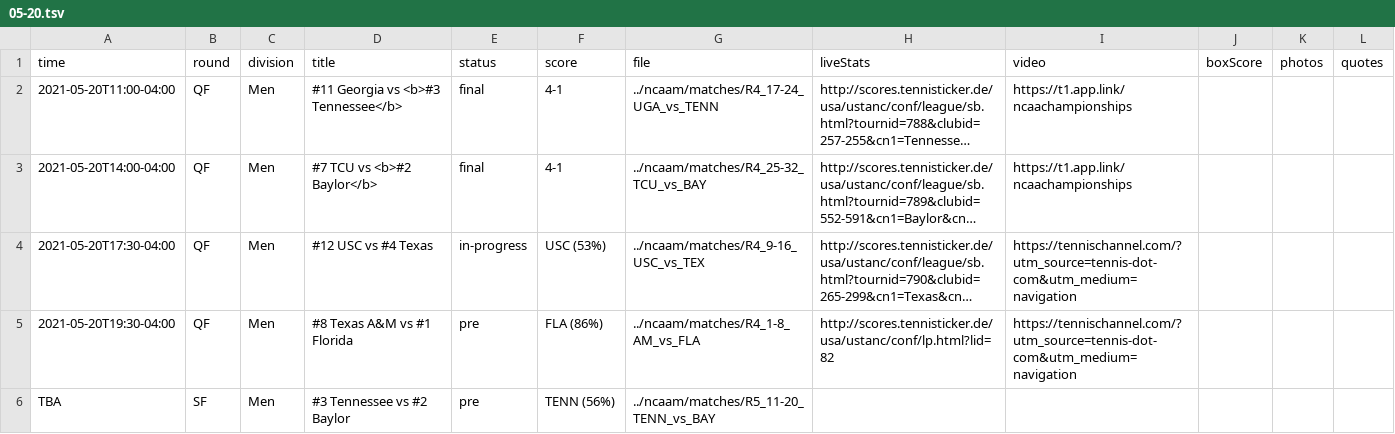
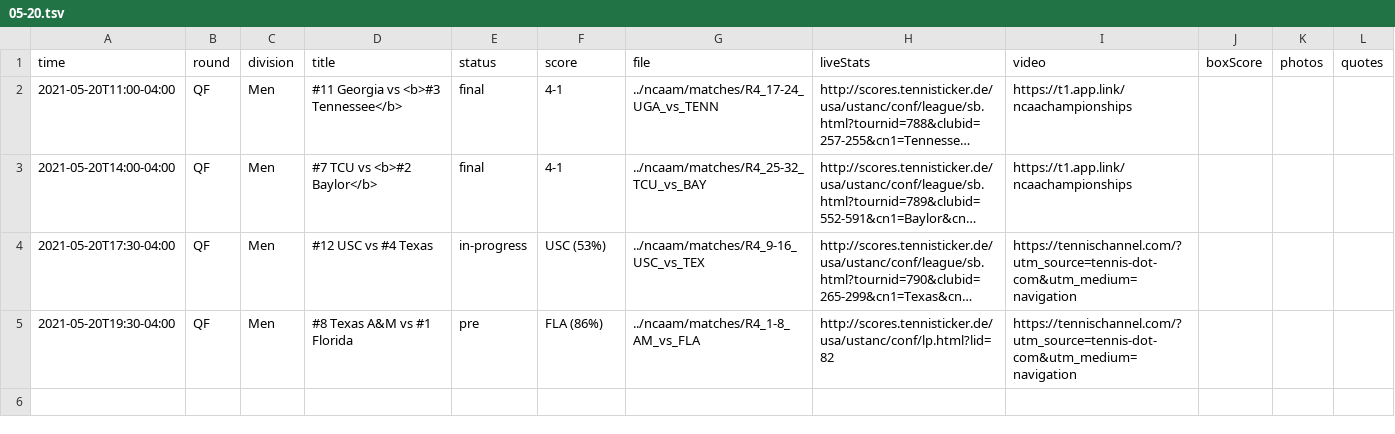
Before and after one commit to slam10s/may-madness, a TSV file: data/2020-21/schedule/05-20.tsv, drawn as a sheet; long unchanged cells end in …; the diff names each change by its address in the sheet, - before the commit and + after, or states it on an @@ line.

```diff
--- a/data/2020-21/schedule/05-20.tsv
+++ b/data/2020-21/schedule/05-20.tsv
-row 6: TBA | SF | Men | #3 Tennessee vs #2 Baylor | pre | TENN (56%) | ../ncaam/matches/R5_11-20_TENN_vs_BAY
```
Also changed, not shown: data/2020-21/ncaam/schedule.tsv, data/2020-21/ncaam/singles.tsv, 6 other files.
